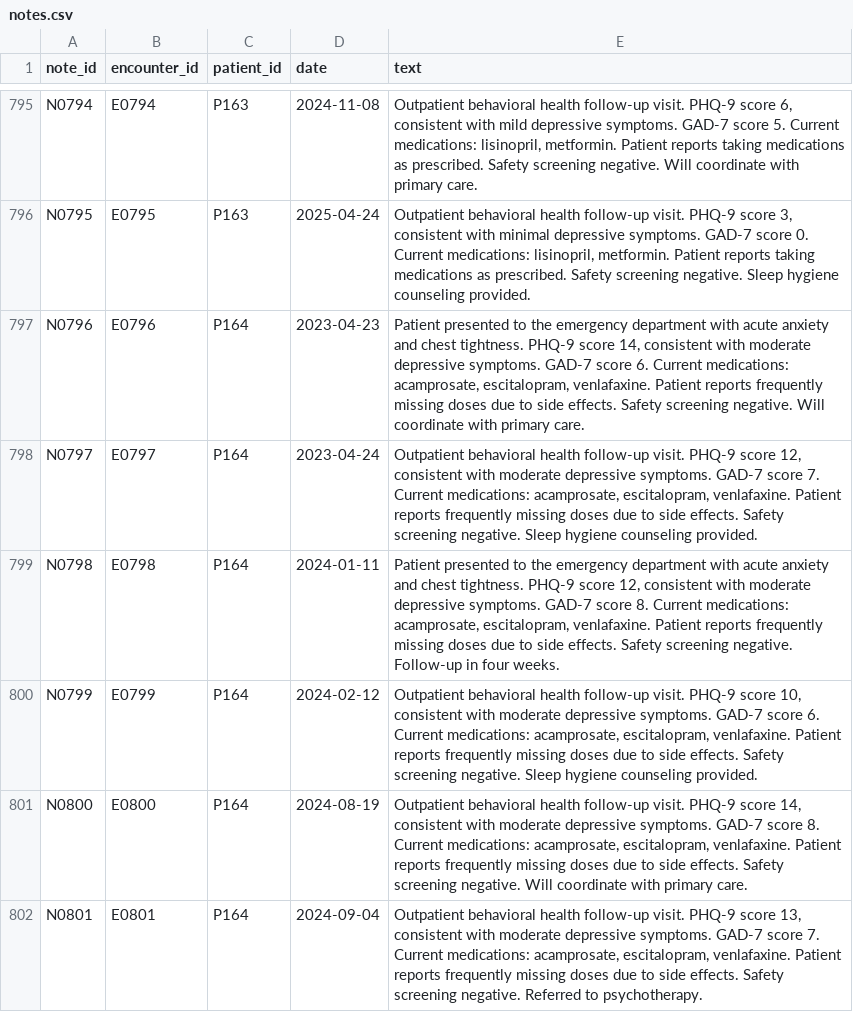
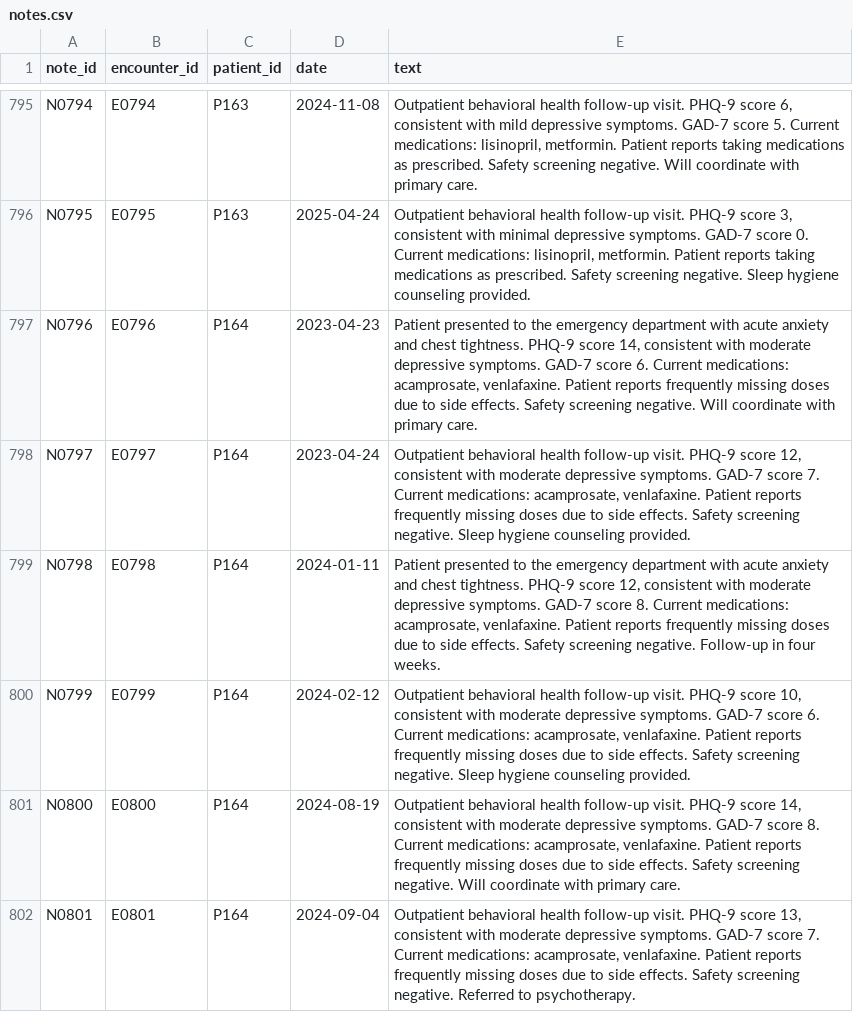
Before and after one commit to oshinmiranda26/NeuroRisk-Clinical-Risk-Intelligence, a CSV file: data/notes.csv, drawn as a sheet; only a part is shown, gaps mark what is left out; the diff covers the shown part only.

Commit message:
Clinical realism: at most one serotonergic antidepressant per patient; regenerate data and results; fix secrets check in demo

```diff
--- a/data/notes.csv
+++ b/data/notes.csv
@@ -796,7 +796,7 @@ N0794,E0794,P163,2024-11-08,"Outpatient behavioral health follow-up visit. PHQ-9
 N0795,E0795,P163,2025-04-24,"Outpatient behavioral health follow-up visit. PHQ-9 score 3, consistent with minimal depressive symptoms. GAD-7 score 0. Current medications: lisinopril, metformin. Patient reports taking medications as prescribed. Safety screening negative. Sleep hygiene counseling provided."
-N0796,E0796,P164,2023-04-23,"Patient presented to the emergency department with acute anxiety and chest tightness. PHQ-9 score 14, consistent with moderate depressive symptoms. GAD-7 score 6. Current medications: acamprosate, escitalopram, venlafaxine. Patient reports frequently missing doses due to side effects. Safety screening negative. Will coordinate with primary care."
-N0797,E0797,P164,2023-04-24,"Outpatient behavioral health follow-up visit. PHQ-9 score 12, consistent with moderate depressive symptoms. GAD-7 score 7. Current medications: acamprosate, escitalopram, venlafaxine. Patient reports frequently missing doses due to side effects. Safety screening negative. Sleep hygiene counseling provided."
-N0798,E0798,P164,2024-01-11,"Patient presented to the emergency department with acute anxiety and chest tightness. PHQ-9 score 12, consistent with moderate depressive symptoms. GAD-7 score 8. Current medications: acamprosate, escitalopram, venlafaxine. Patient reports frequently missing doses due to side effects. Safety screening negative. Follow-up in four weeks."
-N0799,E0799,P164,2024-02-12,"Outpatient behavioral health follow-up visit. PHQ-9 score 10, consistent with moderate depressive symptoms. GAD-7 score 6. Current medications: acamprosate, escitalopram, venlafaxine. Patient reports frequently missing doses due to side effects. Safety screening negative. Sleep hygiene counseling provided."
-N0800,E0800,P164,2024-08-19,"Outpatient behavioral health follow-up visit. PHQ-9 score 14, consistent with moderate depressive symptoms. GAD-7 score 8. Current medications: acamprosate, escitalopram, venlafaxine. Patient reports frequently missing doses due to side effects. Safety screening negative. Will coordinate with primary care."
-N0801,E0801,P164,2024-09-04,"Outpatient behavioral health follow-up visit. PHQ-9 score 13, consistent with moderate depressive symptoms. GAD-7 score 7. Current medications: acamprosate, escitalopram, venlafaxine. Patient reports frequently missing doses due to side effects. Safety screening negative. Referred to psychotherapy."
+N0796,E0796,P164,2023-04-23,"Patient presented to the emergency department with acute anxiety and chest tightness. PHQ-9 score 14, consistent with moderate depressive symptoms. GAD-7 score 6. Current medications: acamprosate, venlafaxine. Patient reports frequently missing doses due to side effects. Safety screening negative. Will coordinate with primary care."
+N0797,E0797,P164,2023-04-24,"Outpatient behavioral health follow-up visit. PHQ-9 score 12, consistent with moderate depressive symptoms. GAD-7 score 7. Current medications: acamprosate, venlafaxine. Patient reports frequently missing doses due to side effects. Safety screening negative. Sleep hygiene counseling provided."
+N0798,E0798,P164,2024-01-11,"Patient presented to the emergency department with acute anxiety and chest tightness. PHQ-9 score 12, consistent with moderate depressive symptoms. GAD-7 score 8. Current medications: acamprosate, venlafaxine. Patient reports frequently missing doses due to side effects. Safety screening negative. Follow-up in four weeks."
+N0799,E0799,P164,2024-02-12,"Outpatient behavioral health follow-up visit. PHQ-9 score 10, consistent with moderate depressive symptoms. GAD-7 score 6. Current medications: acamprosate, venlafaxine. Patient reports frequently missing doses due to side effects. Safety screening negative. Sleep hygiene counseling provided."
+N0800,E0800,P164,2024-08-19,"Outpatient behavioral health follow-up visit. PHQ-9 score 14, consistent with moderate depressive symptoms. GAD-7 score 8. Current medications: acamprosate, venlafaxine. Patient reports frequently missing doses due to side effects. Safety screening negative. Will coordinate with primary care."
+N0801,E0801,P164,2024-09-04,"Outpatient behavioral health follow-up visit. PHQ-9 score 13, consistent with moderate depressive symptoms. GAD-7 score 7. Current medications: acamprosate, venlafaxine. Patient reports frequently missing doses due to side effects. Safety screening negative. Referred to psychotherapy."
```
Also changed, not shown: 112 edited cells elsewhere in this file, data/eval_questions.csv, data/medications.csv, 15 other files.
